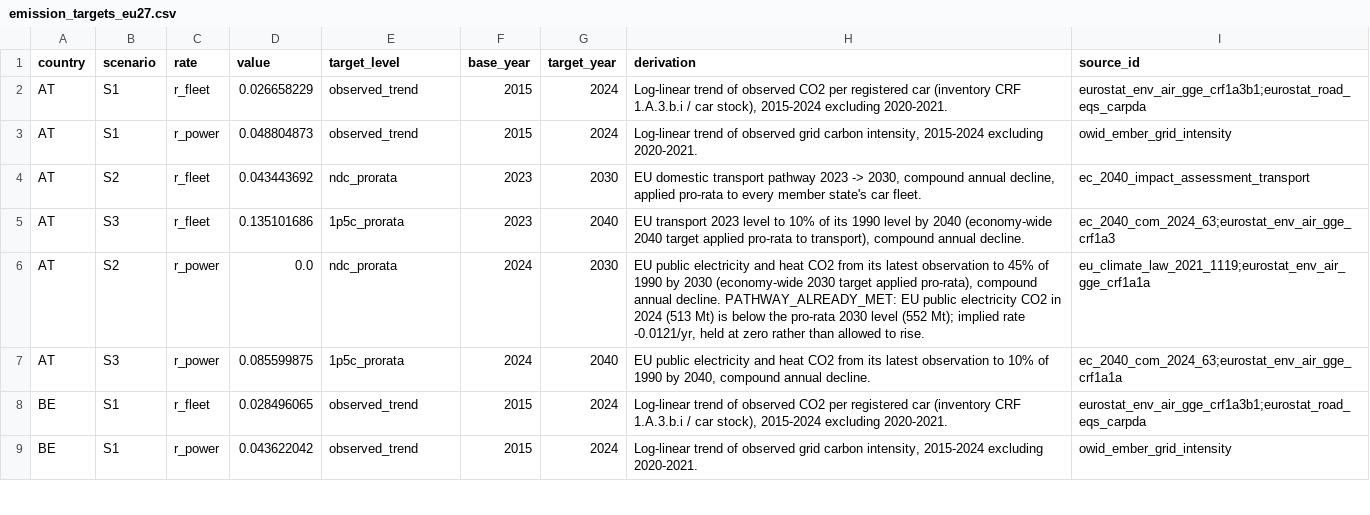
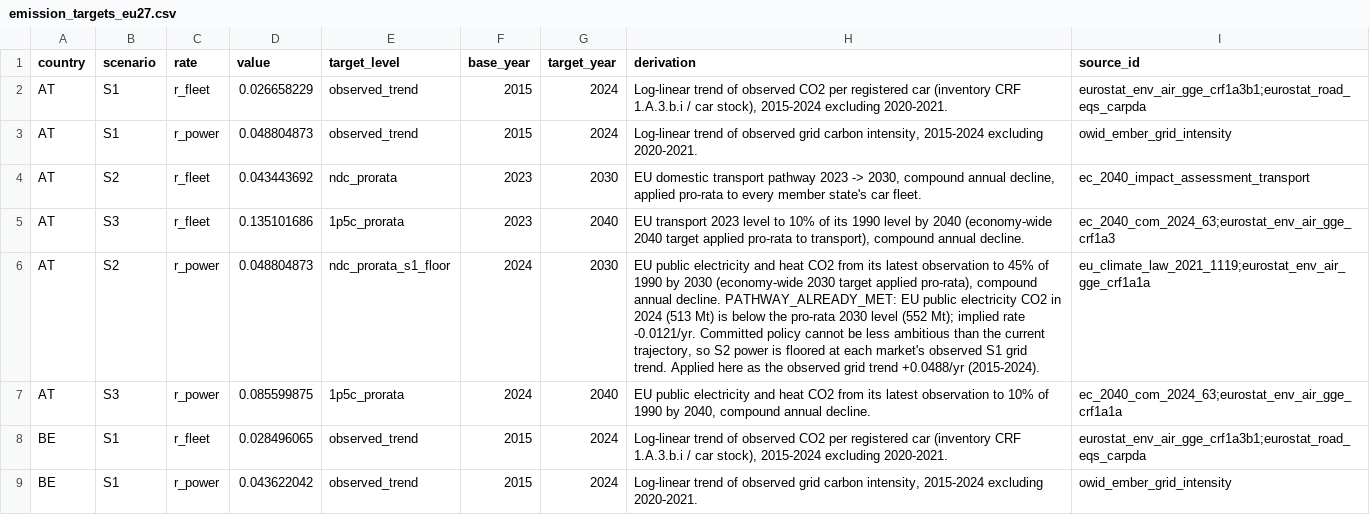
Before and after one commit to PLANiT-Institute/tradeimpact, a CSV file: data/auto/emission_targets/processed/emission_targets_eu27.csv, drawn as a sheet; only a part is shown; the diff covers the shown part only.

```diff
--- a/data/auto/emission_targets/processed/emission_targets_eu27.csv
+++ b/data/auto/emission_targets/processed/emission_targets_eu27.csv
@@ -5,3 +5,3 @@ AT,S2,r_fleet,0.043443692,ndc_prorata,2023,2030,"EU domestic transport pathway 2
 AT,S3,r_fleet,0.135101686,1p5c_prorata,2023,2040,"EU transport 2023 level to 10% of its 1990 level by 2040 (economy-wide 2040 target applied pro-rata to transport), compound annual decline.",ec_2040_com_2024_63;eurostat_env_air_gge_crf1a3
-AT,S2,r_power,0.0,ndc_prorata,2024,2030,"EU public electricity and heat CO2 from its latest observation to 45% of 1990 by 2030 (economy-wide 2030 target applied pro-rata), compound annual decline. PATHWAY_ALREADY_MET: EU public electricity CO2 in 2024 (513 Mt) is below the pro-rata 2030 level (552 Mt); implied rate -0.0121/yr, held at zero rather than allowed to rise.",eu_climate_law_2021_1119;eurostat_env_air_gge_crf1a1a
+AT,S2,r_power,0.048804873,ndc_prorata_s1_floor,2024,2030,"EU public electricity and heat CO2 from its latest observation to 45% of 1990 by 2030 (economy-wide 2030 target applied pro-rata), compound annual decline. PATHWAY_ALREADY_MET: EU public electricity CO2 in 2024 (513 Mt) is below the pro-rata 2030 level (552 Mt); implied rate -0.0121/yr. Committed policy cannot be less ambitious than the current trajectory, so S2 power is floored at each market's observed S1 grid trend. Applied here as the observed grid trend +0.0488/yr (2015-2024).",eu_climate_law_2021_1119;eurostat_env_air_gge_crf1a1a
 AT,S3,r_power,0.085599875,1p5c_prorata,2024,2040,"EU public electricity and heat CO2 from its latest observation to 10% of 1990 by 2040, compound annual decline.",ec_2040_com_2024_63;eurostat_env_air_gge_crf1a1a
```
Also changed, not shown: 78 edited cells elsewhere in this file, data/auto/output/ti_annual_eu27.csv, data/auto/output/ti_powertrain_eu27.csv, 32 other files.
